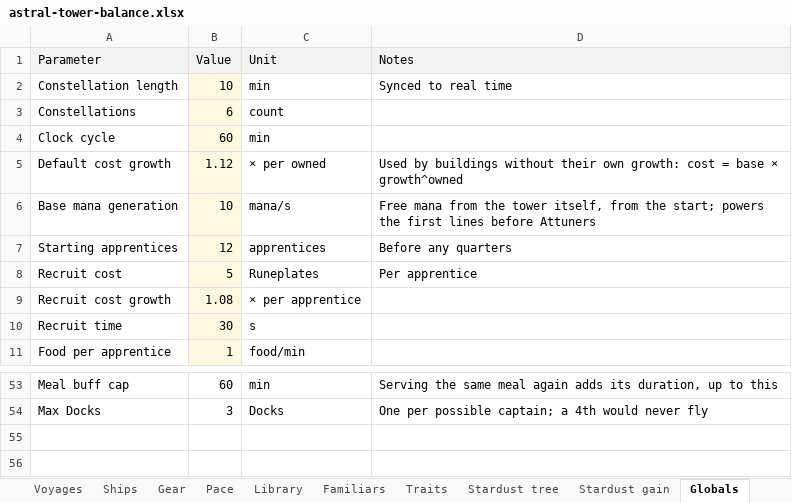
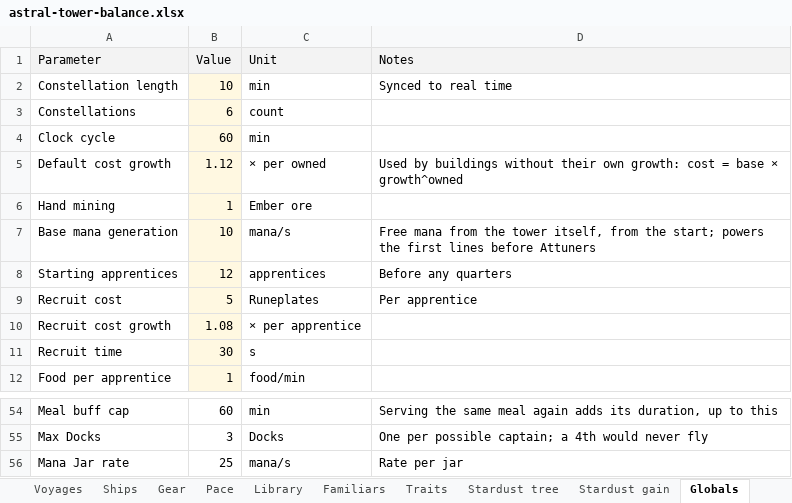
Before and after one commit to Gravill0n/astral-tower, an Excel workbook: balance/astral-tower-balance.xlsx, sheet Globals, drawn as a sheet; only a part is shown, gaps mark what is left out; values as stored, in another font and other column widths than the file's, no borders; the diff names each change by its address in the sheet, - before the commit and + after, or states it on an @@ line.

```diff
--- a/balance/astral-tower-balance.xlsx (sheet Globals)
+++ b/balance/astral-tower-balance.xlsx (sheet Globals)
+row 6: Hand mining | 1 | Ember ore
+row 56: Mana Jar rate | 25 | mana/s | Rate per jar
```
Also changed, not shown: sheet Pace, formulas that keep their value, 4 other files.
